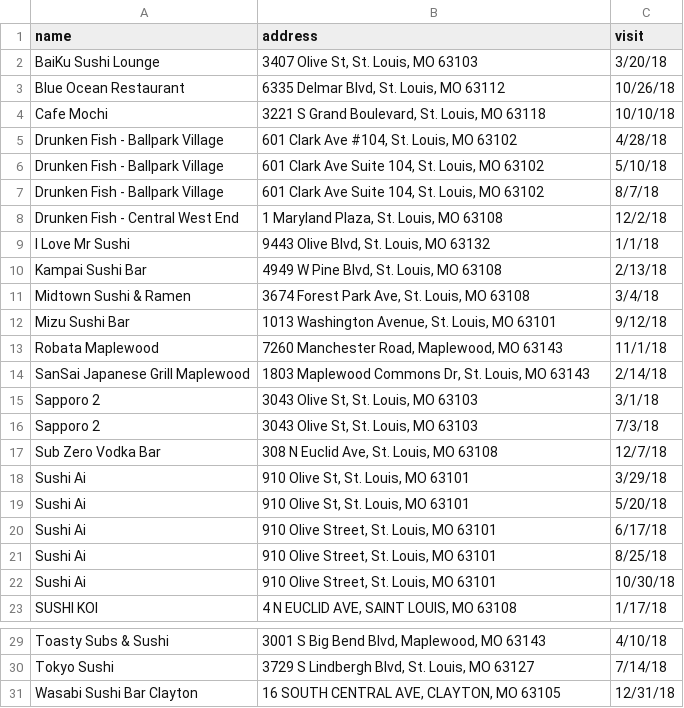
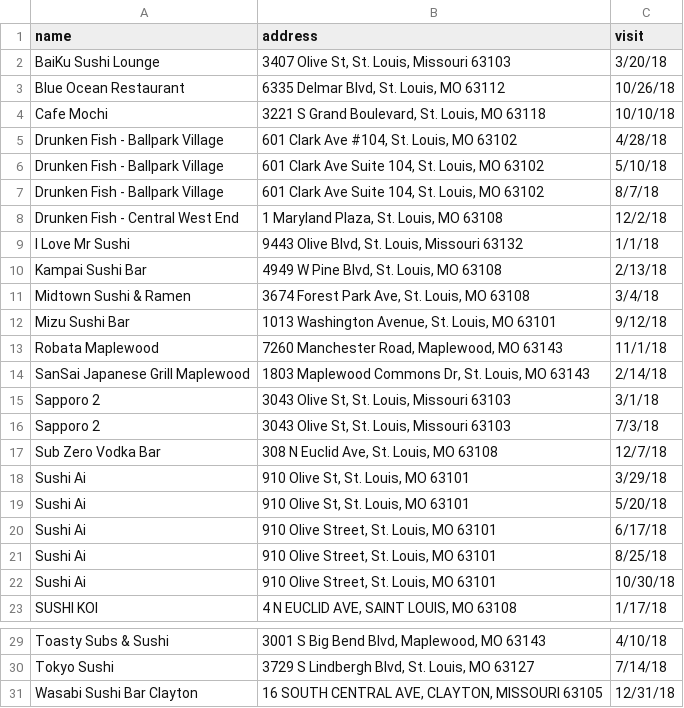
Before and after one commit to slu-openGIS/postmastr, a CSV file: inst/extdata/sushi1.csv, drawn as a sheet; only a part is shown, gaps mark what is left out.

Commit message:
add documentation, state names to sushi1

```diff
--- a/inst/extdata/sushi1.csv
+++ b/inst/extdata/sushi1.csv
@@ -1,3 +1,3 @@
 name,address,visit
-BaiKu Sushi Lounge,"3407 Olive St, St. Louis, MO 63103",3/20/18
+BaiKu Sushi Lounge,"3407 Olive St, St. Louis, Missouri 63103",3/20/18
 Blue Ocean Restaurant,"6335 Delmar Blvd, St. Louis, MO 63112",10/26/18
@@ -8,3 +8,3 @@ Drunken Fish - Ballpark Village,"601 Clark Ave Suite 104, St. Louis, MO 63102",8
 Drunken Fish - Central West End,"1 Maryland Plaza, St. Louis, MO 63108",12/2/18
-I Love Mr Sushi,"9443 Olive Blvd, St. Louis, MO 63132",1/1/18
+I Love Mr Sushi,"9443 Olive Blvd, St. Louis, Missouri 63132",1/1/18
 Kampai Sushi Bar,"4949 W Pine Blvd, St. Louis, MO 63108",2/13/18
@@ -14,4 +14,4 @@ Robata Maplewood,"7260 Manchester Road, Maplewood, MO 63143",11/1/18
 SanSai Japanese Grill Maplewood,"1803 Maplewood Commons Dr, St. Louis, MO 63143",2/14/18
-Sapporo 2,"3043 Olive St, St. Louis, MO 63103",3/1/18
-Sapporo 2,"3043 Olive St, St. Louis, MO 63103",7/3/18
+Sapporo 2,"3043 Olive St, St. Louis, Missouri 63103",3/1/18
+Sapporo 2,"3043 Olive St, St. Louis, Missouri 63103",7/3/18
 Sub Zero Vodka Bar,"308 N Euclid Ave, St. Louis, MO 63108",12/7/18
@@ -30,2 +30,2 @@ Toasty Subs & Sushi,"3001 S Big Bend Blvd, Maplewood, MO 63143",4/10/18
 Tokyo Sushi,"3729 S Lindbergh Blvd, St. Louis, MO 63127",7/14/18
-Wasabi Sushi Bar Clayton,"16 SOUTH CENTRAL AVE, CLAYTON, MO 63105",12/31/18
+Wasabi Sushi Bar Clayton,"16 SOUTH CENTRAL AVE, CLAYTON, MISSOURI 63105",12/31/18
```
Also changed, not shown: 3 other files.
